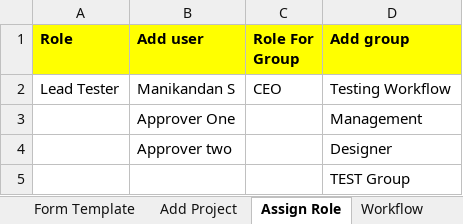
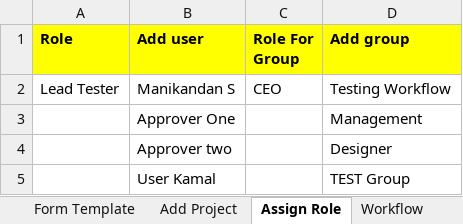
Before and after one commit to Manis2399/Krion_6D_Consultation, an Excel workbook: Excel/TigerKrionDataSheet.xlsx, sheet Assign Role, drawn as a sheet; values as stored, in another font and other column widths than the file's, no borders; the diff names each change by its address in the sheet, - before the commit and + after, or states it on an @@ line.

```diff
--- a/Excel/TigerKrionDataSheet.xlsx (sheet Assign Role)
+++ b/Excel/TigerKrionDataSheet.xlsx (sheet Assign Role)
-B5 (Add user): (empty)
+B5 (Add user): User Kamal
```
Also changed, not shown: sheet Workflow, sheet Add Project, other sheet tabs, 30 other files.
